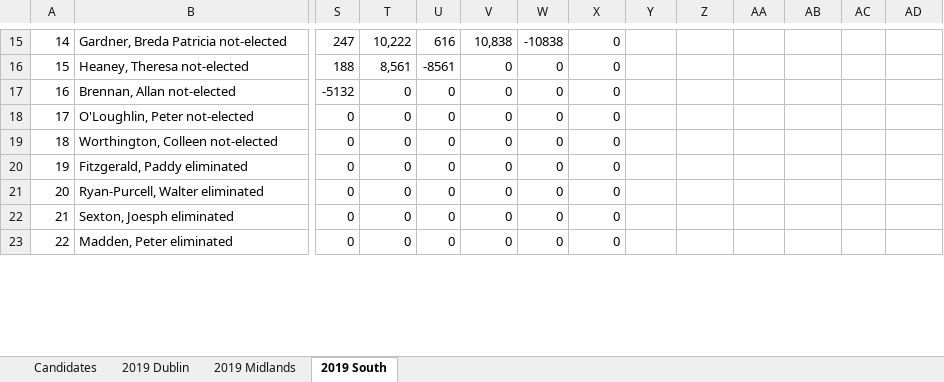
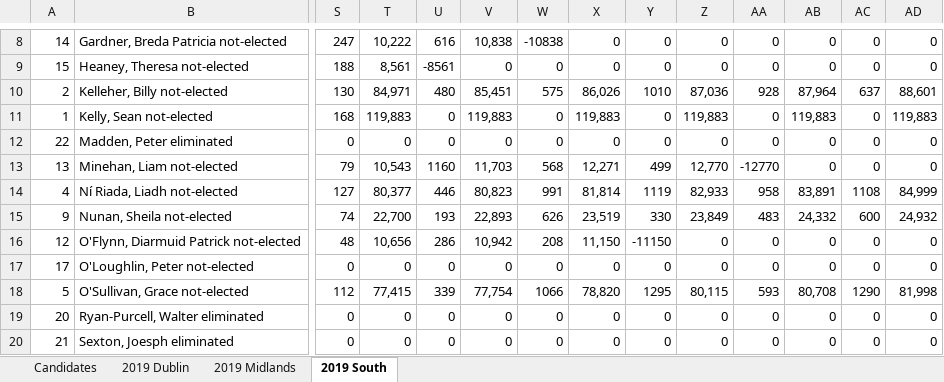
Before and after one commit to gerrymulvenna/council17, an Excel workbook: europarl/europarl-ireland-2019.xlsx, sheet 2019 South, drawn as a sheet; only a part is shown, gaps mark what is left out; values as stored, in another font and other column widths than the file's, no borders; removed rows and columns are numbered as before the commit, all else as after; rows hold the shown columns only; the diff covers the shown part only; the diff names each change by its address in the sheet, - before the commit and + after, or states it on an @@ line.

Commit message:
3 more counts at south Signed-off-by: Gerry Mulvenna <git@movingwifi.com>

```diff
--- a/europarl/europarl-ireland-2019.xlsx (sheet 2019 South)
+++ b/europarl/europarl-ireland-2019.xlsx (sheet 2019 South)
-Y8:Y9: (empty)
+Y8:Y9: 0
-Z8:Z9: (empty)
+Z8:Z9: 0
-AA8:AA9: (empty)
+AA8:AA9: 0
-AB8:AB9: (empty)
+AB8:AB9: 0
-AC8:AC9: (empty)
+AC8:AC9: 0
-AD8:AD9: (empty)
+AD8:AD9: 0
-row 17: 16 | Brennan, Allan not-elected | -5132 | 0 | 0 | 0 | 0 | 0
+row 10: 2 | Kelleher, Billy not-elected | 130 | 84,971 | 480 | 85,451 | 575 | 86,026 | 1010 | 87,036 | 928 | 87,964 | 637 | 88,601
+row 11: 1 | Kelly, Sean not-elected | 168 | 119,883 | 0 | 119,883 | 0 | 119,883 | 0 | 119,883 | 0 | 119,883 | 0 | 119,883
+row 12: 22 | Madden, Peter eliminated | 0 | 0 | 0 | 0 | 0 | 0 | 0 | 0 | 0 | 0 | 0 | 0
+row 13: 13 | Minehan, Liam not-elected | 79 | 10,543 | 1160 | 11,703 | 568 | 12,271 | 499 | 12,770 | -12770 | 0 | 0 | 0
+row 14: 4 | Ní Riada, Liadh not-elected | 127 | 80,377 | 446 | 80,823 | 991 | 81,814 | 1119 | 82,933 | 958 | 83,891 | 1108 | 84,999
+row 15: 9 | Nunan, Sheila not-elected | 74 | 22,700 | 193 | 22,893 | 626 | 23,519 | 330 | 23,849 | 483 | 24,332 | 600 | 24,932
+row 16: 12 | O'Flynn, Diarmuid Patrick not-elected | 48 | 10,656 | 286 | 10,942 | 208 | 11,150 | -11150 | 0 | 0 | 0 | 0 | 0
-Y17: (empty)
+Y17: 0
-Z17: (empty)
+Z17: 0
-AA17: (empty)
+AA17: 0
-AB17: (empty)
+AB17: 0
-AC17: (empty)
+AC17: 0
-AD17: (empty)
+AD17: 0
-row 19: 18 | Worthington, Colleen not-elected | 0 | 0 | 0 | 0 | 0 | 0
-row 20: 19 | Fitzgerald, Paddy eliminated | 0 | 0 | 0 | 0 | 0 | 0
+row 18: 5 | O'Sullivan, Grace not-elected | 112 | 77,415 | 339 | 77,754 | 1066 | 78,820 | 1295 | 80,115 | 593 | 80,708 | 1290 | 81,998
-Y19:Y20: (empty)
+Y19:Y20: 0
-Z19:Z20: (empty)
+Z19:Z20: 0
-AA19:AA20: (empty)
+AA19:AA20: 0
-AB19:AB20: (empty)
+AB19:AB20: 0
-AC19:AC20: (empty)
+AC19:AC20: 0
-AD19:AD20: (empty)
+AD19:AD20: 0
-row 23: 22 | Madden, Peter eliminated | 0 | 0 | 0 | 0 | 0 | 0
```
Also changed, not shown: 6 added rows, 10 removed rows and 57 edited cells elsewhere in this sheet, sheet 2019 Midlands, formulas that keep their value, 1 other file.
